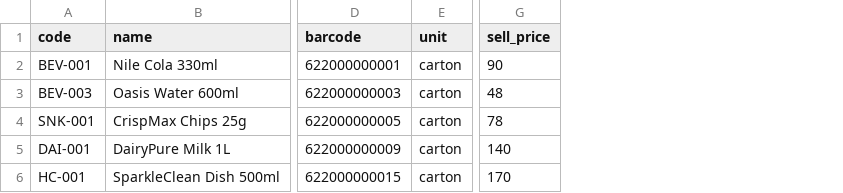
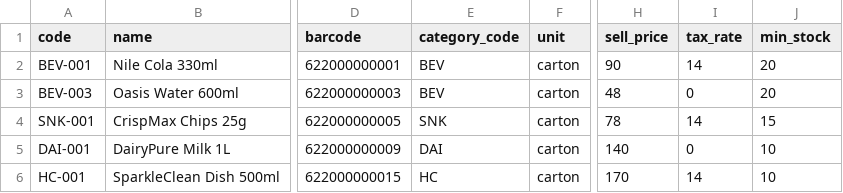
Before and after one commit to nabilhahaha/Kako, a CSV file: docs/onboarding/templates/03-products.csv, drawn as a sheet; only a part is shown, gaps mark what is left out; the diff names each change by its address in the sheet, - before the commit and + after, or states it on an @@ line.

```diff
--- a/docs/onboarding/templates/03-products.csv
+++ b/docs/onboarding/templates/03-products.csv
+column E (category_code), rows 2-6: BEV | BEV | SNK | DAI | HC
+column I (tax_rate), rows 2-6: 14 | 0 | 14 | 0 | 14
+column J (min_stock), rows 2-6: 20 | 20 | 15 | 10 | 10
```
Also changed, not shown: docs/onboarding/templates/04-suppliers.csv, docs/onboarding/templates/06-customers.csv, 9 other files.
